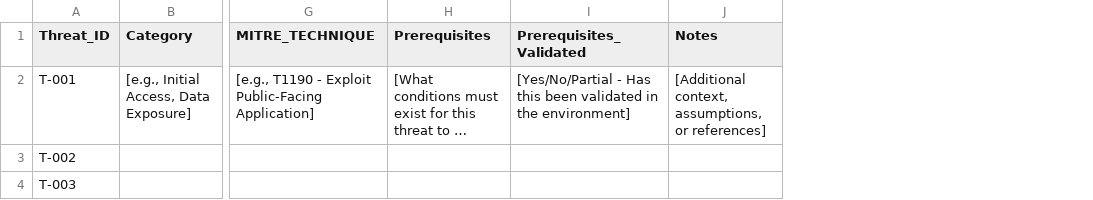
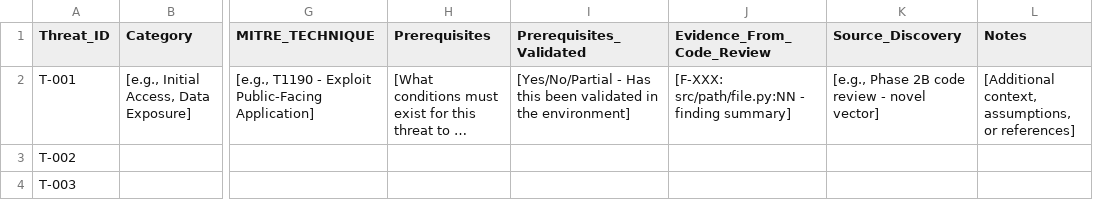
Before and after one commit to Celtikill/threat-modeling, a CSV file: templates/csv/threats-template.csv, drawn as a sheet; only a part is shown, gaps mark what is left out; long unchanged cells end in …; the diff names each change by its address in the sheet, - before the commit and + after, or states it on an @@ line.

```diff
--- a/templates/csv/threats-template.csv
+++ b/templates/csv/threats-template.csv
+column J (Evidence_From_Code_Review), row 2: [F-XXX: src/path/file.py:NN - finding summary]
+column K (Source_Discovery), row 2: [e.g., Phase 2B code review - novel vector]
```
Also changed, not shown: templates/csv/findings-template.csv, 5 other files.
